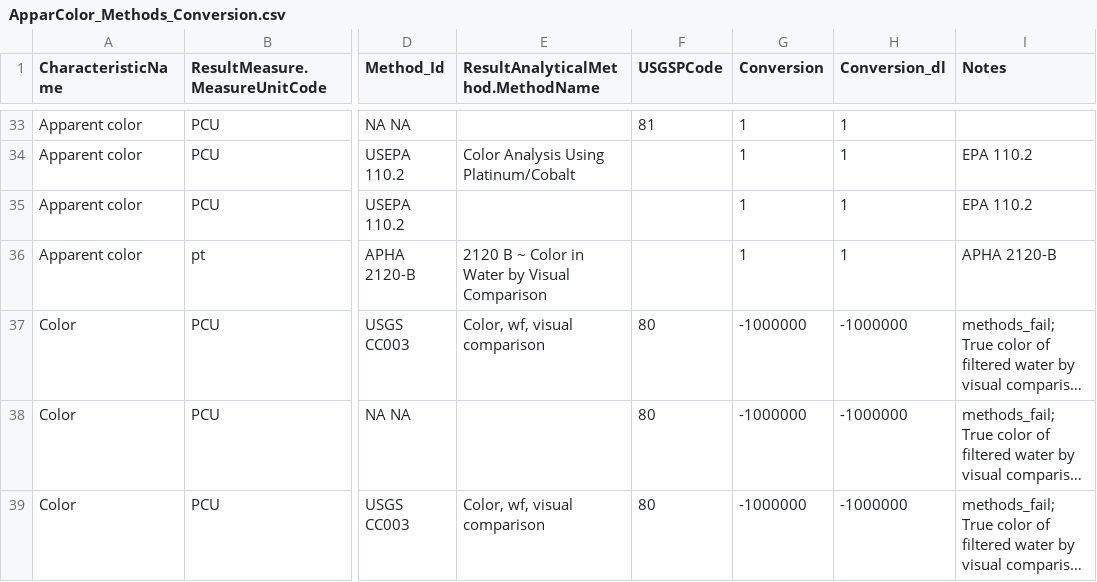
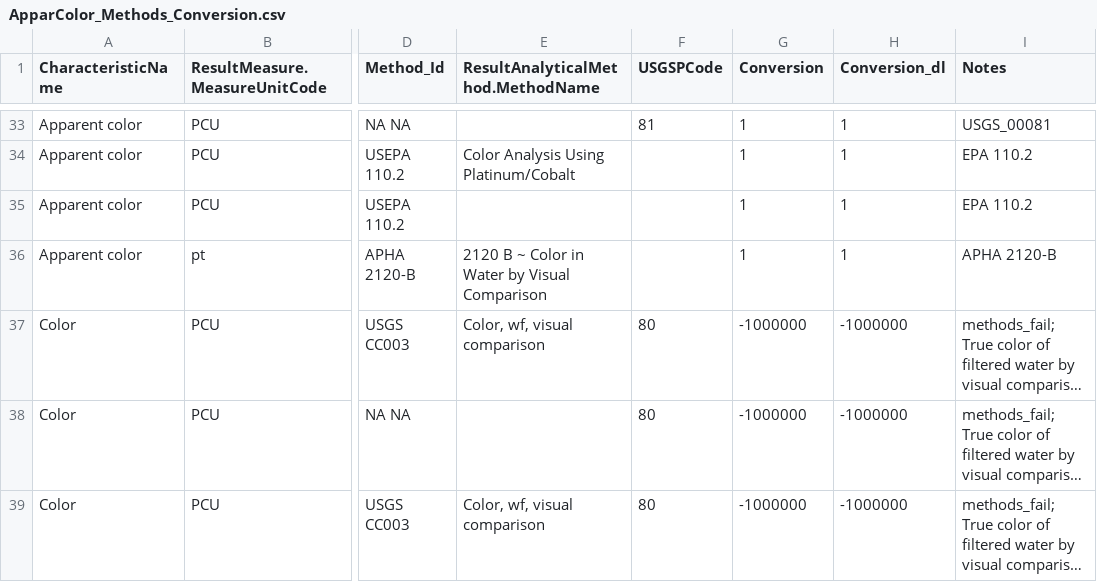
Before and after one commit to cont-limno/lagos_database, a CSV file: conversion_files/ApparColor_Methods_Conversion.csv, drawn as a sheet; only a part is shown, gaps mark what is left out; long unchanged cells end in …; the diff covers the shown part only; the diff names each change by its address in the sheet, - before the commit and + after, or states it on an @@ line.

```diff
--- a/conversion_files/ApparColor_Methods_Conversion.csv
+++ b/conversion_files/ApparColor_Methods_Conversion.csv
-I33 (Notes): (empty)
+I33 (Notes): USGS_00081
```
Also changed, not shown: 21 edited cells elsewhere in this file.
